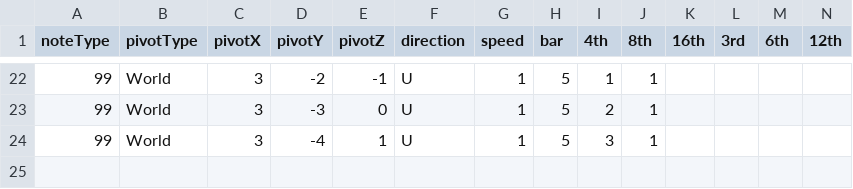
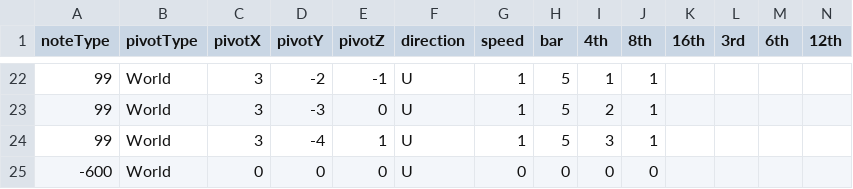
Before and after one commit to Juyeong11/Graduation_project, a CSV file: BeatSlimeServer/Server/Server/Music/BAD_SEC.csv, drawn as a sheet; only a part is shown, gaps mark what is left out; rows hold the shown columns only; the diff names each change by its address in the sheet, - before the commit and + after, or states it on an @@ line.

```diff
--- a/BeatSlimeServer/Server/Server/Music/BAD_SEC.csv
+++ b/BeatSlimeServer/Server/Server/Music/BAD_SEC.csv
+row 25: -600 | World | 0 | 0 | 0 | U | 0 | 0 | 0 | 0
```
Also changed, not shown: 10 other files.
